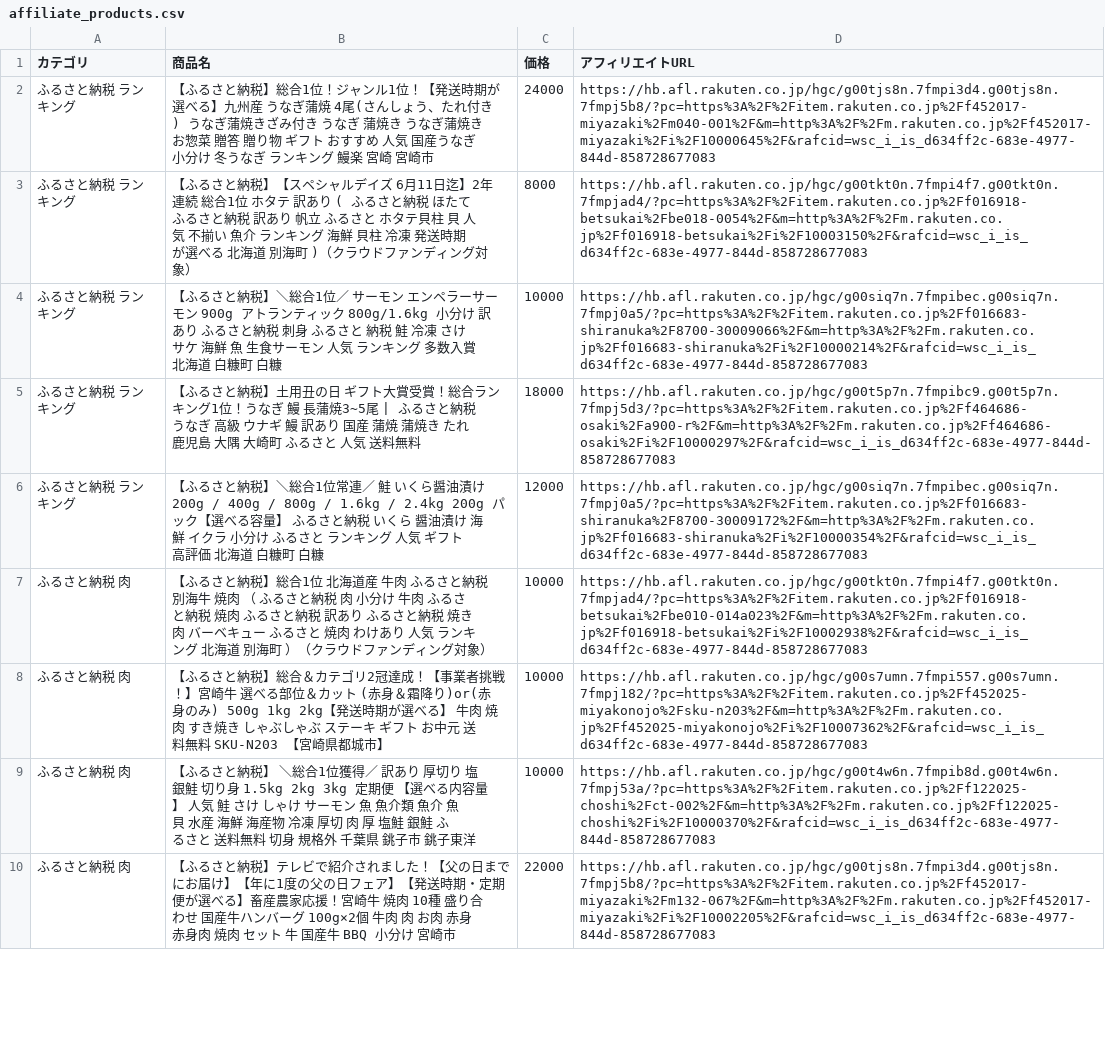
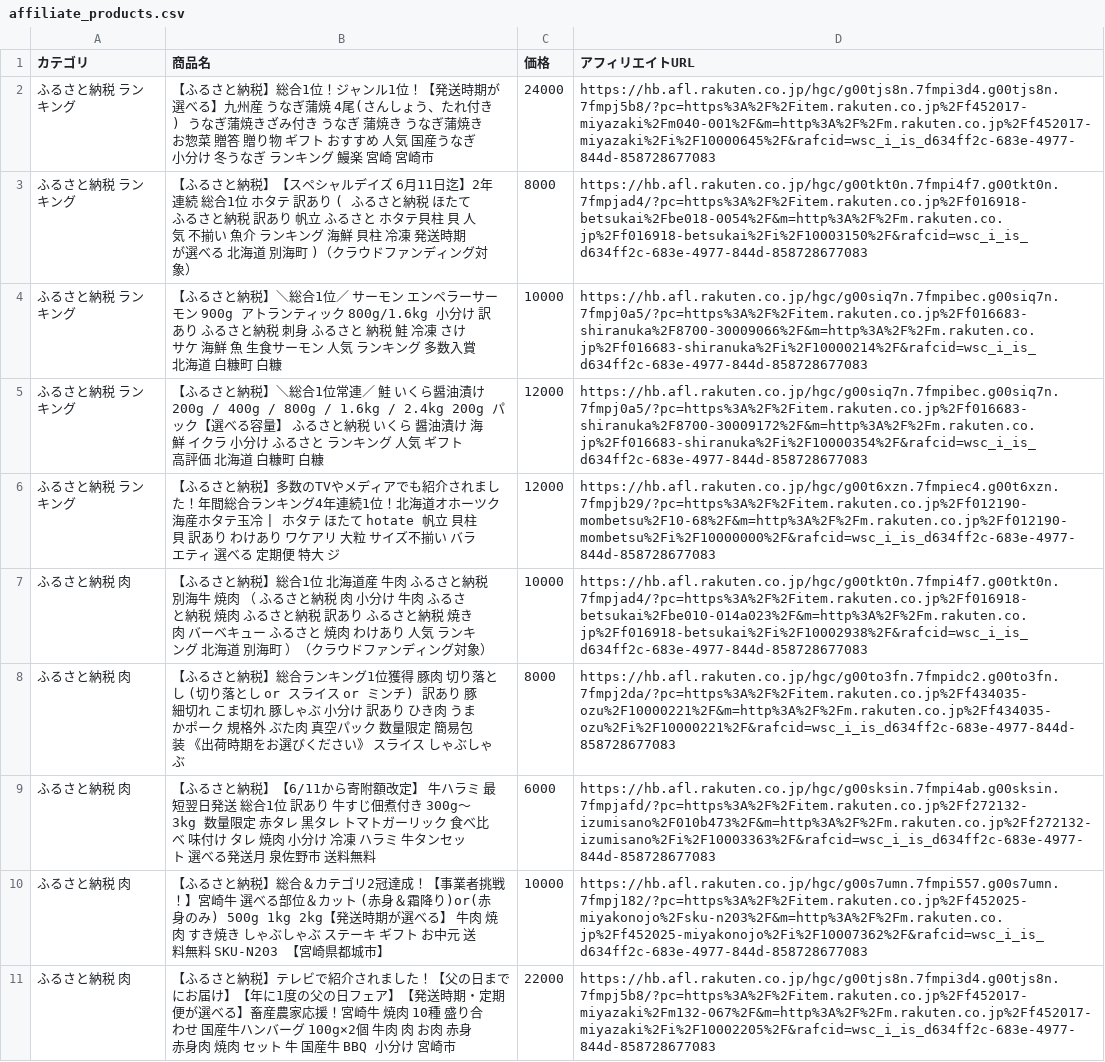
Before and after one commit to nrh44702-cell/rakuten-scraper, a CSV file: affiliate_products.csv, drawn as a sheet; only a part is shown; the diff covers the shown part only.

```diff
--- a/affiliate_products.csv
+++ b/affiliate_products.csv
@@ -4,7 +4,8 @@
 ふるさと納税 ランキング,【ふるさと納税】＼総合1位／ サーモン エンペラーサーモン 900g アトランティック 800g/1.6kg 小分け 訳あり ふるさと納税 刺身 ふるさと 納税 鮭 冷凍 さけ サケ 海鮮 魚 生食サーモン 人気 ランキング 多数入賞 北海道 白糠町 白糠,10000,https://hb.afl.rakuten.co.jp/hgc/g00siq7n.7fmpibec.g00siq7n.7fmpj0a5/?pc=https%3A%2F%2Fitem.rakuten.co.jp%2Ff016683-shiranuka%2F8700-30009066%2F&m=http%3A%2F%2Fm.rakuten.co.jp%2Ff016683-shiranuka%2Fi%2F10000214%2F&rafcid=wsc_i_is_d634ff2c-683e-4977-844d-858728677083
-ふるさと納税 ランキング,【ふるさと納税】土用丑の日 ギフト大賞受賞！総合ランキング1位！うなぎ 鰻 長蒲焼3~5尾 | ふるさと納税 うなぎ 高級 ウナギ 鰻 訳あり 国産 蒲焼 蒲焼き たれ 鹿児島 大隅 大崎町 ふるさと 人気 送料無料,18000,https://hb.afl.rakuten.co.jp/hgc/g00t5p7n.7fmpibc9.g00t5p7n.7fmpj5d3/?pc=https%3A%2F%2Fitem.rakuten.co.jp%2Ff464686-osaki%2Fa900-r%2F&m=http%3A%2F%2Fm.rakuten.co.jp%2Ff464686-osaki%2Fi%2F10000297%2F&rafcid=wsc_i_is_d634ff2c-683e-4977-844d-858728677083
 ふるさと納税 ランキング,【ふるさと納税】＼総合1位常連／ 鮭 いくら醤油漬け 200g / 400g / 800g / 1.6kg / 2.4kg 200g パック【選べる容量】 ふるさと納税 いくら 醤油漬け 海鮮 イクラ 小分け ふるさと ランキング 人気 ギフト 高評価 北海道 白糠町 白糠,12000,https://hb.afl.rakuten.co.jp/hgc/g00siq7n.7fmpibec.g00siq7n.7fmpj0a5/?pc=https%3A%2F%2Fitem.rakuten.co.jp%2Ff016683-shiranuka%2F8700-30009172%2F&m=http%3A%2F%2Fm.rakuten.co.jp%2Ff016683-shiranuka%2Fi%2F10000354%2F&rafcid=wsc_i_is_d634ff2c-683e-4977-844d-858728677083
+ふるさと納税 ランキング,【ふるさと納税】多数のTVやメディアでも紹介されました！年間総合ランキング4年連続1位！北海道オホーツク海産ホタテ玉冷 | ホタテ ほたて hotate 帆立 貝柱 貝 訳あり わけあり ワケアリ 大粒 サイズ不揃い バラエティ 選べる 定期便 特大 ジ,12000,https://hb.afl.rakuten.co.jp/hgc/g00t6xzn.7fmpiec4.g00t6xzn.7fmpjb29/?pc=https%3A%2F%2Fitem.rakuten.co.jp%2Ff012190-mombetsu%2F10-68%2F&m=http%3A%2F%2Fm.rakuten.co.jp%2Ff012190-mombetsu%2Fi%2F10000000%2F&rafcid=wsc_i_is_d634ff2c-683e-4977-844d-858728677083
 ふるさと納税 肉,【ふるさと納税】総合1位 北海道産 牛肉 ふるさと納税 別海牛 焼肉 （ ふるさと納税 肉 小分け 牛肉 ふるさと納税 焼肉 ふるさと納税 訳あり ふるさと納税 焼き肉 バーベキュー ふるさと 焼肉 わけあり 人気 ランキング 北海道 別海町 ）（クラウドファンディング対象）,10000,https://hb.afl.rakuten.co.jp/hgc/g00tkt0n.7fmpi4f7.g00tkt0n.7fmpjad4/?pc=https%3A%2F%2Fitem.rakuten.co.jp%2Ff016918-betsukai%2Fbe010-014a023%2F&m=http%3A%2F%2Fm.rakuten.co.jp%2Ff016918-betsukai%2Fi%2F10002938%2F&rafcid=wsc_i_is_d634ff2c-683e-4977-844d-858728677083
+ふるさと納税 肉,【ふるさと納税】総合ランキング1位獲得 豚肉 切り落とし (切り落とし or スライス or ミンチ) 訳あり 豚 細切れ こま切れ 豚しゃぶ 小分け 訳あり ひき肉 うまかポーク 規格外 ぶた肉 真空パック 数量限定 簡易包装 《出荷時期をお選びください》 スライス しゃぶしゃぶ,8000,https://hb.afl.rakuten.co.jp/hgc/g00to3fn.7fmpidc2.g00to3fn.7fmpj2da/?pc=https%3A%2F%2Fitem.rakuten.co.jp%2Ff434035-ozu%2F10000221%2F&m=http%3A%2F%2Fm.rakuten.co.jp%2Ff434035-ozu%2Fi%2F10000221%2F&rafcid=wsc_i_is_d634ff2c-683e-4977-844d-858728677083
+ふるさと納税 肉,【ふるさと納税】【6/11から寄附額改定】 牛ハラミ 最短翌日発送 総合1位 訳あり 牛すじ佃煮付き 300g～3kg 数量限定 赤タレ 黒タレ トマトガーリック 食べ比べ 味付け タレ 焼肉 小分け 冷凍 ハラミ 牛タンセット 選べる発送月 泉佐野市 送料無料,6000,https://hb.afl.rakuten.co.jp/hgc/g00sksin.7fmpi4ab.g00sksin.7fmpjafd/?pc=https%3A%2F%2Fitem.rakuten.co.jp%2Ff272132-izumisano%2F010b473%2F&m=http%3A%2F%2Fm.rakuten.co.jp%2Ff272132-izumisano%2Fi%2F10003363%2F&rafcid=wsc_i_is_d634ff2c-683e-4977-844d-858728677083
 ふるさと納税 肉,【ふるさと納税】総合＆カテゴリ2冠達成！【事業者挑戦！】宮崎牛 選べる部位＆カット (赤身＆霜降り)or(赤身のみ) 500g 1kg 2kg【発送時期が選べる】 牛肉 焼肉 すき焼き しゃぶしゃぶ ステーキ ギフト お中元 送料無料 SKU-N203 【宮崎県都城市】,10000,https://hb.afl.rakuten.co.jp/hgc/g00s7umn.7fmpi557.g00s7umn.7fmpj182/?pc=https%3A%2F%2Fitem.rakuten.co.jp%2Ff452025-miyakonojo%2Fsku-n203%2F&m=http%3A%2F%2Fm.rakuten.co.jp%2Ff452025-miyakonojo%2Fi%2F10007362%2F&rafcid=wsc_i_is_d634ff2c-683e-4977-844d-858728677083
-ふるさと納税 肉,【ふるさと納税】 ＼総合1位獲得／ 訳あり 厚切り 塩銀鮭 切り身 1.5kg 2kg 3kg 定期便 【選べる内容量】 人気 鮭 さけ しゃけ サーモン 魚 魚介類 魚介 魚貝 水産 海鮮 海産物 冷凍 厚切 肉 厚 塩鮭 銀鮭 ふるさと 送料無料 切身 規格外 千葉県 銚子市 銚子東洋,10000,https://hb.afl.rakuten.co.jp/hgc/g00t4w6n.7fmpib8d.g00t4w6n.7fmpj53a/?pc=https%3A%2F%2Fitem.rakuten.co.jp%2Ff122025-choshi%2Fct-002%2F&m=http%3A%2F%2Fm.rakuten.co.jp%2Ff122025-choshi%2Fi%2F10000370%2F&rafcid=wsc_i_is_d634ff2c-683e-4977-844d-858728677083
 ふるさと納税 肉,【ふるさと納税】テレビで紹介されました！【父の日までにお届け】【年に1度の父の日フェア】【発送時期・定期便が選べる】畜産農家応援！宮崎牛 焼肉 10種 盛り合わせ 国産牛ハンバーグ 100g×2個 牛肉 肉 お肉 赤身 赤身肉 焼肉 セット 牛 国産牛 BBQ 小分け 宮崎市,22000,https://hb.afl.rakuten.co.jp/hgc/g00tjs8n.7fmpi3d4.g00tjs8n.7fmpj5b8/?pc=https%3A%2F%2Fitem.rakuten.co.jp%2Ff452017-miyazaki%2Fm132-067%2F&m=http%3A%2F%2Fm.rakuten.co.jp%2Ff452017-miyazaki%2Fi%2F10002205%2F&rafcid=wsc_i_is_d634ff2c-683e-4977-844d-858728677083
```
Also changed, not shown: 7 added rows, 3 removed rows, 2 moved rows and 3 edited cells elsewhere in this file, 1 other file.
